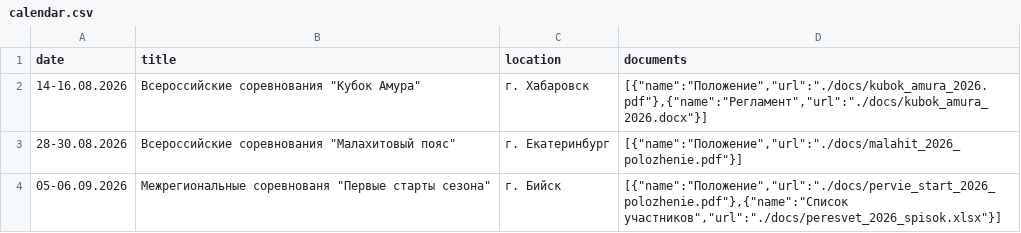
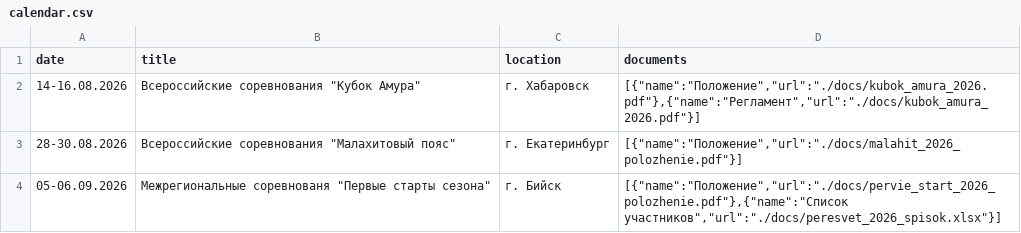
Before and after one commit to matveich877/FKN_NVKZ, a CSV file: data/calendar.csv, drawn as a sheet.

Commit message:
Update calendar.csv

```diff
--- a/data/calendar.csv
+++ b/data/calendar.csv
@@ -1,3 +1,3 @@
 date,title,location,documents
-14-16.08.2026,"Всероссийские соревнования ""Кубок Амура""",г. Хабаровск,"[{""name"":""Положение"",""url"":""./docs/kubok_amura_2026.pdf""},{""name"":""Регламент"",""url"":""./docs/kubok_amura_2026.docx""}]"
+14-16.08.2026,"Всероссийские соревнования ""Кубок Амура""",г. Хабаровск,"[{""name"":""Положение"",""url"":""./docs/kubok_amura_2026.pdf""},{""name"":""Регламент"",""url"":""./docs/kubok_amura_2026.pdf""}]"
 28-30.08.2026,"Всероссийские соревнования ""Малахитовый пояс""",г. Екатеринбург,"[{""name"":""Положение"",""url"":""./docs/malahit_2026_polozhenie.pdf""}]"
```
